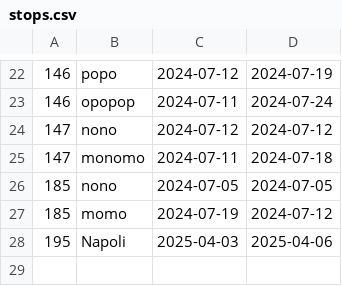
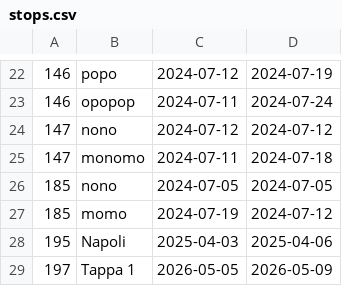
Before and after one commit to MargheritaD/AdventuresProject, a CSV file: stops.csv, drawn as a sheet; only a part is shown, gaps mark what is left out.

```diff
--- a/stops.csv
+++ b/stops.csv
@@ -28 +28,2 @@
 "195","Napoli","2025-04-03","2025-04-06"
+"197","Tappa 1","2026-05-05","2026-05-09"
```
Also changed, not shown: 9 other files.
